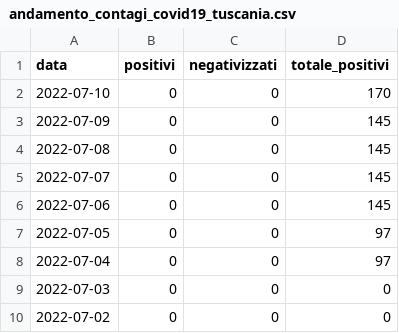
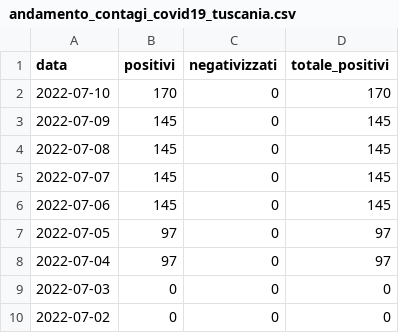
Before and after one commit to emanuele-tufarini-2/Covid19, a CSV file: andamento_contagi_covid19_tuscania.csv, drawn as a sheet; only a part is shown.

Commit message:
Update andamento_contagi_covid19_tuscania.csv

```diff
--- a/andamento_contagi_covid19_tuscania.csv
+++ b/andamento_contagi_covid19_tuscania.csv
@@ -1,9 +1,9 @@
 data,positivi,negativizzati,totale_positivi
-2022-07-10,0,0,170
-2022-07-09,0,0,145
-2022-07-08,0,0,145
-2022-07-07,0,0,145
-2022-07-06,0,0,145
-2022-07-05,0,0,97
-2022-07-04,0,0,97
+2022-07-10,170,0,170
+2022-07-09,145,0,145
+2022-07-08,145,0,145
+2022-07-07,145,0,145
+2022-07-06,145,0,145
+2022-07-05,97,0,97
+2022-07-04,97,0,97
 2022-07-03,0,0,0
```
